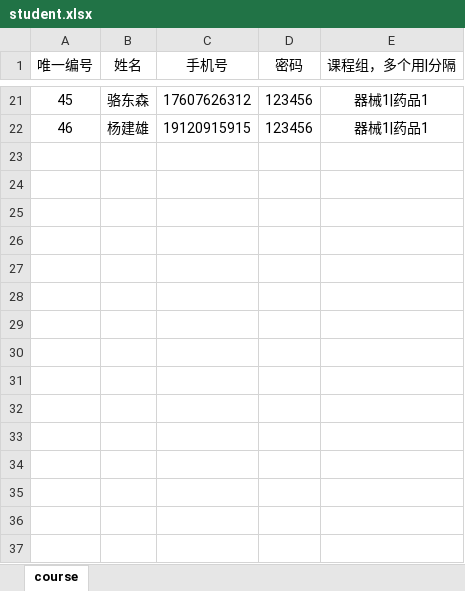
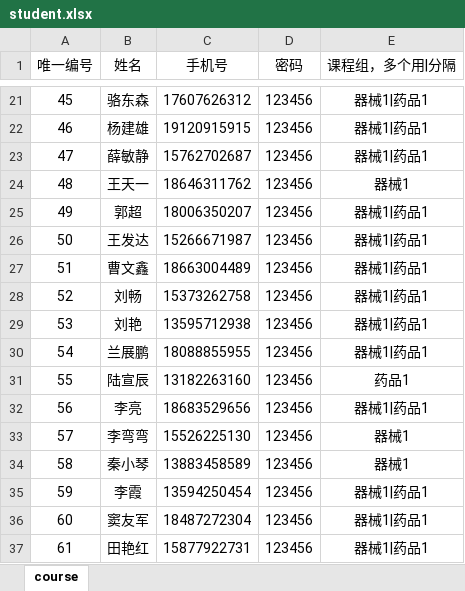
Before and after one commit to rocbomb/JiuyuanSchool, an Excel workbook: Server/xlsx/student.xlsx, sheet course, drawn as a sheet; only a part is shown, gaps mark what is left out; values as stored, in another font and other column widths than the file's, no borders; conditional formats not drawn; the diff names each change by its address in the sheet, - before the commit and + after, or states it on an @@ line.

Commit message:
更新名单

```diff
--- a/Server/xlsx/student.xlsx (sheet course)
+++ b/Server/xlsx/student.xlsx (sheet course)
+row 23: 47 | 薛敏静 | 15762702687 | 123456 | 器械1|药品1
+row 24: 48 | 王天一 | 18646311762 | 123456 | 器械1
+row 25: 49 | 郭超 | 18006350207 | 123456 | 器械1|药品1
+row 26: 50 | 王发达 | 15266671987 | 123456 | 器械1|药品1
+row 27: 51 | 曹文鑫 | 18663004489 | 123456 | 器械1|药品1
+row 28: 52 | 刘畅 | 15373262758 | 123456 | 器械1|药品1
+row 29: 53 | 刘艳 | 13595712938 | 123456 | 器械1|药品1
+row 30: 54 | 兰展鹏 | 18088855955 | 123456 | 器械1|药品1
+row 31: 55 | 陆宣辰 | 13182263160 | 123456 | 药品1
+row 32: 56 | 李亮 | 18683529656 | 123456 | 器械1|药品1
+row 33: 57 | 李弯弯 | 15526225130 | 123456 | 器械1
+row 34: 58 | 秦小琴 | 13883458589 | 123456 | 器械1
+row 35: 59 | 李霞 | 13594250454 | 123456 | 器械1|药品1
+row 36: 60 | 窦友军 | 18487272304 | 123456 | 器械1|药品1
+row 37: 61 | 田艳红 | 15877922731 | 123456 | 器械1|药品1
```
